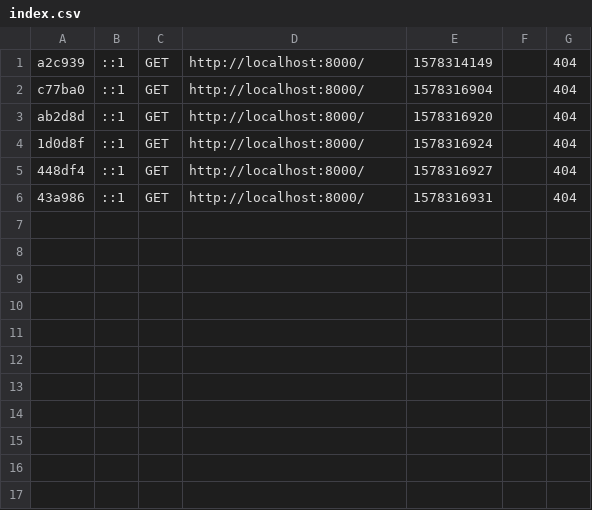
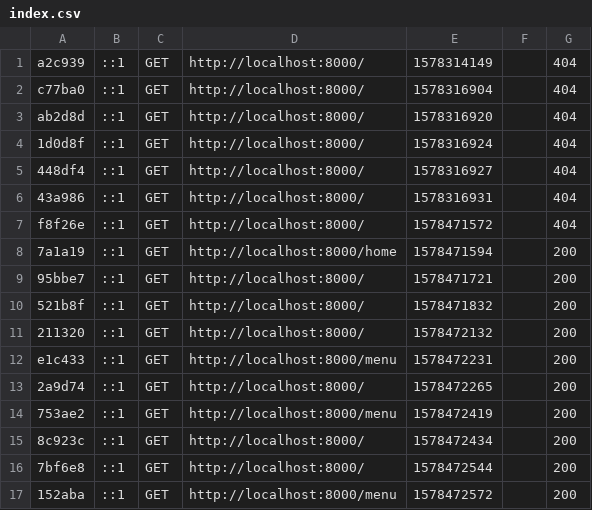
Before and after one commit to StageDGT/DGT_CS, a CSV file: var/cache/dev/profiler/index.csv, drawn as a sheet.

```diff
--- a/var/cache/dev/profiler/index.csv
+++ b/var/cache/dev/profiler/index.csv
@@ -6 +6,12 @@ ab2d8d,::1,GET,http://localhost:8000/,1578316920,,404
 43a986,::1,GET,http://localhost:8000/,1578316931,,404
+f8f26e,::1,GET,http://localhost:8000/,1578471572,,404
+7a1a19,::1,GET,http://localhost:8000/home,1578471594,,200
+95bbe7,::1,GET,http://localhost:8000/,1578471721,,200
+521b8f,::1,GET,http://localhost:8000/,1578471832,,200
+211320,::1,GET,http://localhost:8000/,1578472132,,200
+e1c433,::1,GET,http://localhost:8000/menu,1578472231,,200
+2a9d74,::1,GET,http://localhost:8000/,1578472265,,200
+753ae2,::1,GET,http://localhost:8000/menu,1578472419,,200
+8c923c,::1,GET,http://localhost:8000/,1578472434,,200
+7bf6e8,::1,GET,http://localhost:8000/,1578472544,,200
+152aba,::1,GET,http://localhost:8000/menu,1578472572,,200
```
Also changed, not shown: 19 other files.
